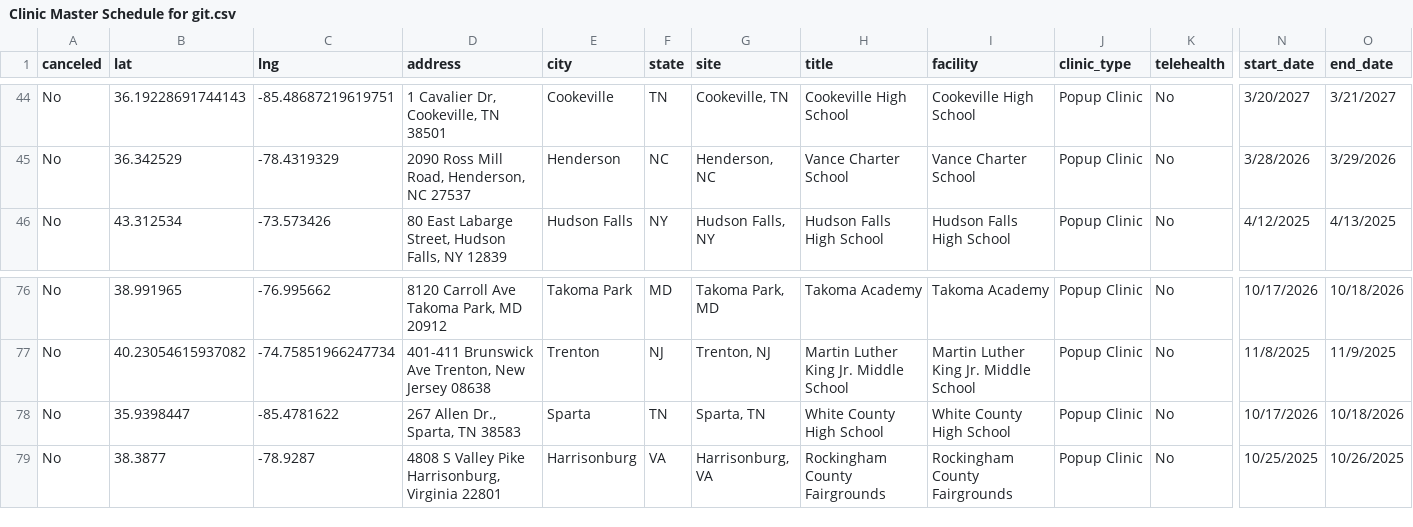
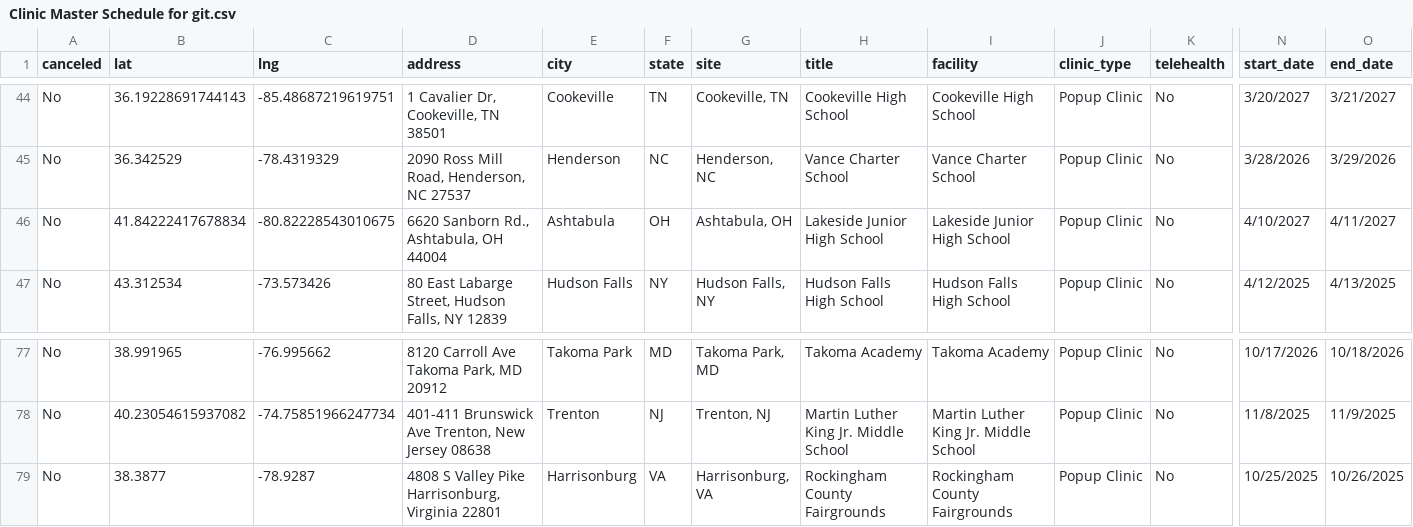
Before and after one commit to ITDeptAdmin/ScheduleMap, a CSV file: Clinic Master Schedule for git.csv, drawn as a sheet; only a part is shown, gaps mark what is left out; removed rows and columns are numbered as before the commit, all else as after; rows hold the shown columns only; the diff names each change by its address in the sheet, - before the commit and + after, or states it on an @@ line.

```diff
--- a/Clinic Master Schedule for git.csv
+++ b/Clinic Master Schedule for git.csv
+row 46: No | 41.84222417678834 | -80.82228543010675 | 6620 Sanborn Rd., Ashtabula, OH 44004 | Ashtabula | OH | Ashtabula, OH | Lakeside Junior High School | Lakeside Junior High School | Popup Clinic | No | 4/10/2027 | 4/11/2027
-row 78: No | 35.9398447 | -85.4781622 | 267 Allen Dr., Sparta, TN 38583 | Sparta | TN | Sparta, TN | White County High School | White County High School | Popup Clinic | No | 10/17/2026 | 10/18/2026
```
